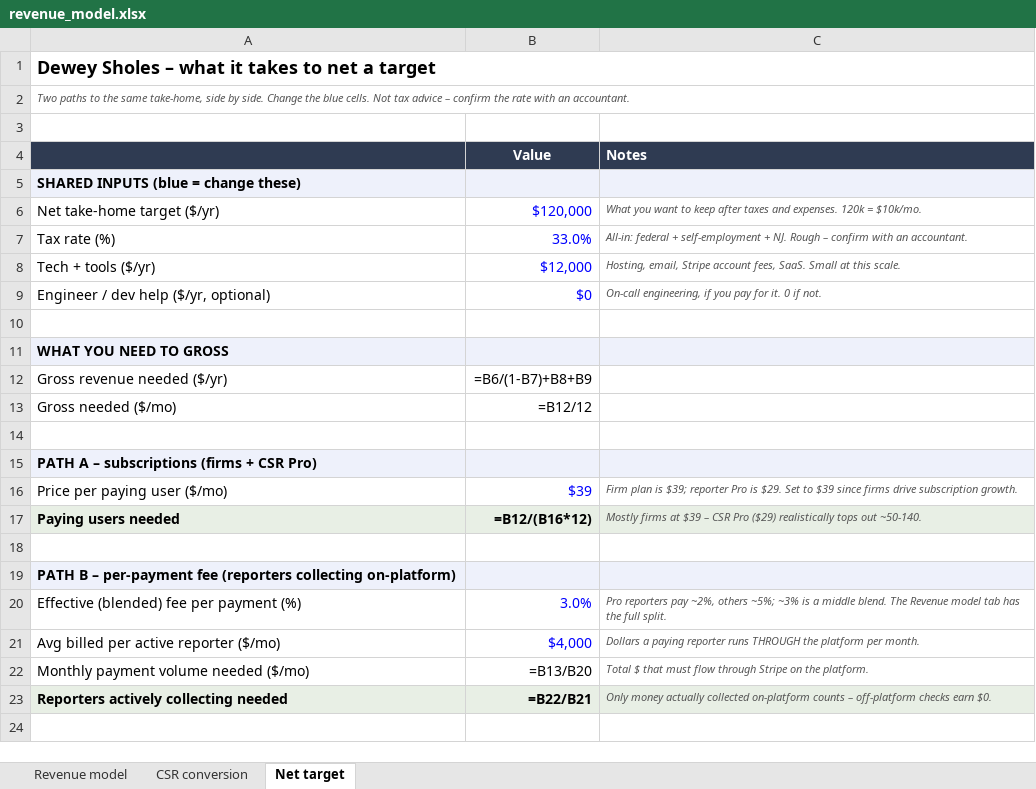
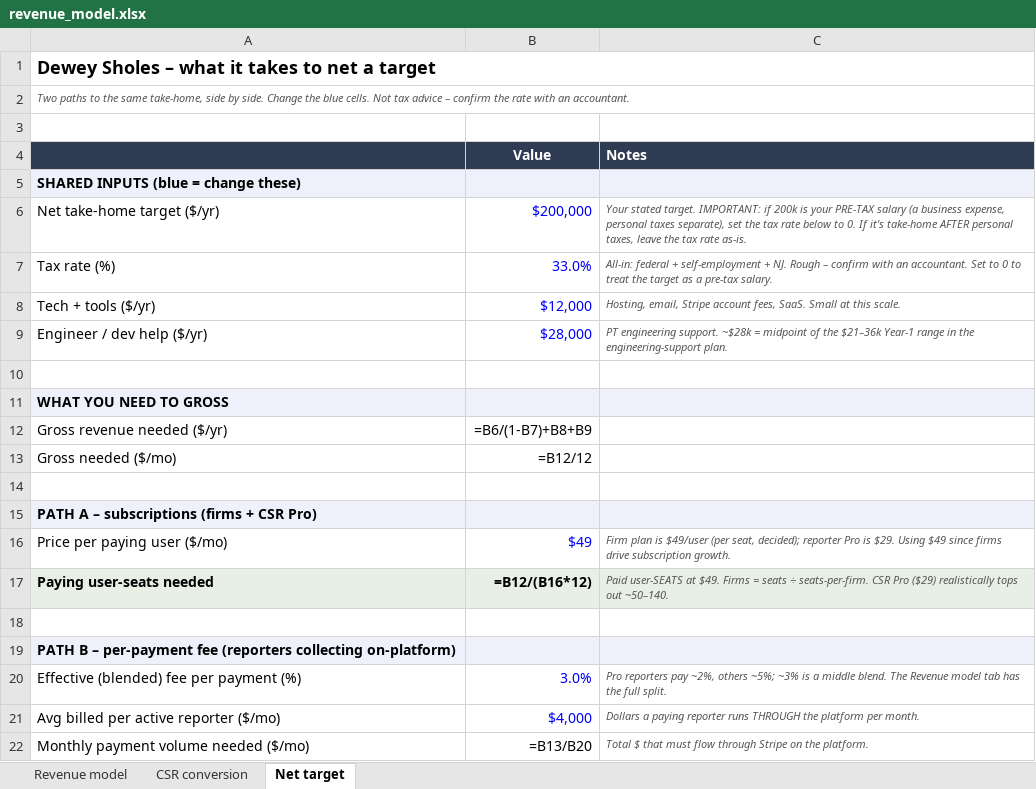
Before and after one commit to pazonada/shorthanders, an Excel workbook: mvp/docs/revenue_model.xlsx, sheet Net target, drawn as a sheet; only a part is shown; the shorter side is filled out with more unchanged rows; values as stored, in another font and other column widths than the file's, no borders; formulas without a stored value are shown as written; removed rows and columns are numbered as before the commit, all else as after; the diff names each change by its address in the sheet, - before the commit and + after, or states it on an @@ line.

```diff
--- a/mvp/docs/revenue_model.xlsx (sheet Net target)
+++ b/mvp/docs/revenue_model.xlsx (sheet Net target)
-B6 (Value): $120,000
+B6 (Value): $200,000
-C6 (Notes): What you want to keep after taxes and expenses. 120k = $10k/mo.
+C6 (Notes): Your stated target. IMPORTANT: if 200k is your PRE-TAX salary (a business expense, personal taxes separate), set the tax rate below to 0. If it's take-home AFTER personal taxes, leave the tax rate as-is.
-C7 (Notes): …an accountant.
+C7 (Notes): …an accountant. Set to 0 to treat the target as a pre-tax salary.
-row 9: Engineer / dev help ($/yr, optional) | $0 | On-call engineering, if you pay for it. 0 if not.
+row 9: Engineer / dev help ($/yr) | $28,000 | PT engineering support. ~$28k = midpoint of the $21–36k Year-1 range in the engineering-support plan.
-B16 (Value): $39
+B16 (Value): $49
-C16 (Notes): …plan is $39; reporter Pro is $29. Set to $39 since firms…
+C16 (Notes): …plan is $49/user (per seat, decided); reporter Pro is $29. Using $49 since firms…
-A17: Paying users needed
+A17: Paying user-seats needed
-C17 (Notes): Mostly firms at $39 – CSR Pro ($29) realistically tops out ~50-140.
+C17 (Notes): Paid user-SEATS at $49. Firms = seats ÷ seats-per-firm. CSR Pro ($29) realistically tops out ~50–140.
```
Also changed, not shown: sheet Revenue model, 2 other files.
